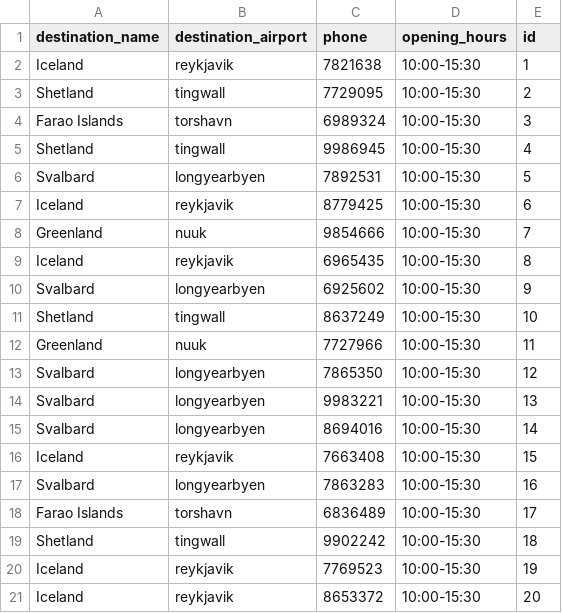
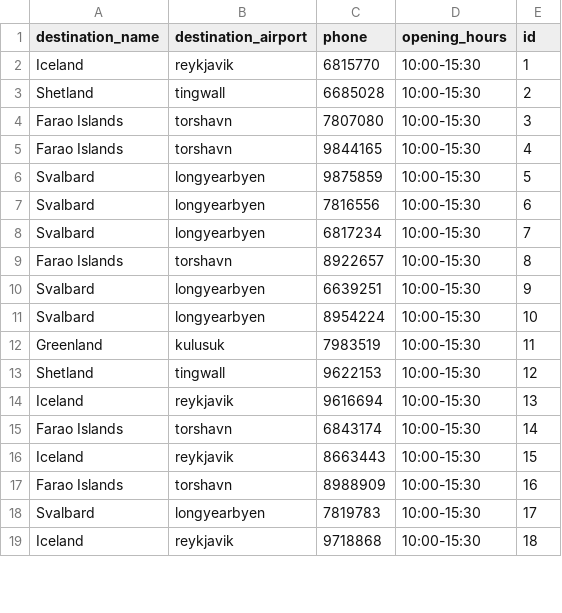
Before and after one commit to stebbilax/-VLN1-2020-H23, a CSV file: src/Data/data/destinations.csv, drawn as a sheet; only a part is shown; the diff covers the shown part only.

```diff
--- a/src/Data/data/destinations.csv
+++ b/src/Data/data/destinations.csv
@@ -1,21 +1,19 @@
 destination_name,destination_airport,phone,opening_hours,id
-Iceland,reykjavik,7821638,10:00-15:30,1
-Shetland,tingwall,7729095,10:00-15:30,2
-Farao Islands,torshavn,6989324,10:00-15:30,3
-Shetland,tingwall,9986945,10:00-15:30,4
-Svalbard,longyearbyen,7892531,10:00-15:30,5
-Iceland,reykjavik,8779425,10:00-15:30,6
-Greenland,nuuk,9854666,10:00-15:30,7
-Iceland,reykjavik,6965435,10:00-15:30,8
-Svalbard,longyearbyen,6925602,10:00-15:30,9
-Shetland,tingwall,8637249,10:00-15:30,10
-Greenland,nuuk,7727966,10:00-15:30,11
-Svalbard,longyearbyen,7865350,10:00-15:30,12
-Svalbard,longyearbyen,9983221,10:00-15:30,13
-Svalbard,longyearbyen,8694016,10:00-15:30,14
-Iceland,reykjavik,7663408,10:00-15:30,15
-Svalbard,longyearbyen,7863283,10:00-15:30,16
-Farao Islands,torshavn,6836489,10:00-15:30,17
-Shetland,tingwall,9902242,10:00-15:30,18
-Iceland,reykjavik,7769523,10:00-15:30,19
-Iceland,reykjavik,8653372,10:00-15:30,20
+Iceland,reykjavik,6815770,10:00-15:30,1
+Shetland,tingwall,6685028,10:00-15:30,2
+Farao Islands,torshavn,7807080,10:00-15:30,3
+Farao Islands,torshavn,9844165,10:00-15:30,4
+Svalbard,longyearbyen,9875859,10:00-15:30,5
+Svalbard,longyearbyen,7816556,10:00-15:30,6
+Svalbard,longyearbyen,6817234,10:00-15:30,7
+Farao Islands,torshavn,8922657,10:00-15:30,8
+Svalbard,longyearbyen,6639251,10:00-15:30,9
+Svalbard,longyearbyen,8954224,10:00-15:30,10
+Greenland,kulusuk,7983519,10:00-15:30,11
+Shetland,tingwall,9622153,10:00-15:30,12
+Iceland,reykjavik,9616694,10:00-15:30,13
+Farao Islands,torshavn,6843174,10:00-15:30,14
+Iceland,reykjavik,8663443,10:00-15:30,15
+Farao Islands,torshavn,8988909,10:00-15:30,16
+Svalbard,longyearbyen,7819783,10:00-15:30,17
+Iceland,reykjavik,9718868,10:00-15:30,18
```
Also changed, not shown: 2 added rows elsewhere in this file, src/Data/data/contracts.csv, src/Data/data/customers.csv, 4 other files.
